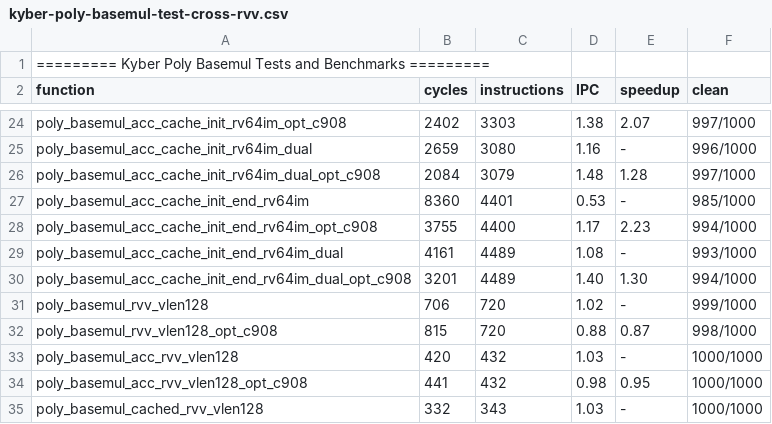
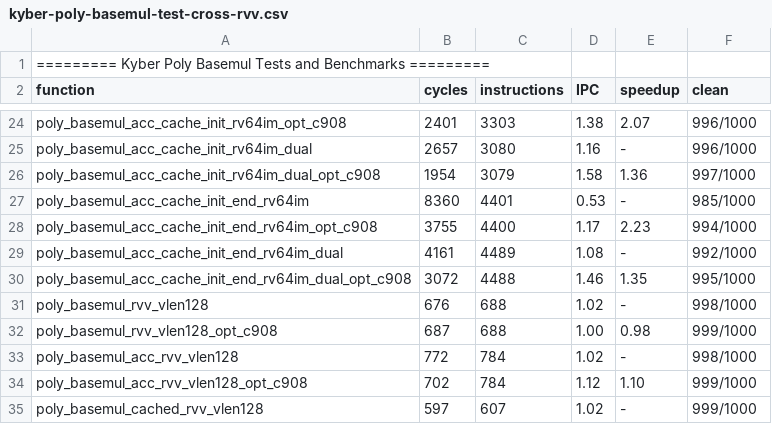
Before and after one commit to dop-amin/pqrv, a CSV file: bench_results/kyber-poly-basemul-test-cross-rvv.csv, drawn as a sheet; only a part is shown, gaps mark what is left out; the diff covers the shown part only; the diff names each change by its address in the sheet, - before the commit and + after, or states it on an @@ line.

```diff
--- a/bench_results/kyber-poly-basemul-test-cross-rvv.csv
+++ b/bench_results/kyber-poly-basemul-test-cross-rvv.csv
-B24 (cycles): 2402
+B24 (cycles): 2401
-F24 (clean): 997/1000
+F24 (clean): 996/1000
-B25 (cycles): 2659
+B25 (cycles): 2657
-B26 (cycles): 2084
+B26 (cycles): 1954
-D26 (IPC): 1.48
+D26 (IPC): 1.58
-E26 (speedup): 1.28
+E26 (speedup): 1.36
-F29 (clean): 993/1000
+F29 (clean): 992/1000
-B30 (cycles): 3201
+B30 (cycles): 3072
-C30 (instructions): 4489
+C30 (instructions): 4488
-D30 (IPC): 1.40
+D30 (IPC): 1.46
-E30 (speedup): 1.30
+E30 (speedup): 1.35
-F30 (clean): 994/1000
+F30 (clean): 995/1000
-B31 (cycles): 706
+B31 (cycles): 676
-C31:C32 (instructions): 720
+C31:C32 (instructions): 688
-F31 (clean): 999/1000
+F31 (clean): 998/1000
-B32 (cycles): 815
+B32 (cycles): 687
-D32 (IPC): 0.88
+D32 (IPC): 1.00
-E32 (speedup): 0.87
+E32 (speedup): 0.98
-F32 (clean): 998/1000
+F32 (clean): 999/1000
-B33 (cycles): 420
+B33 (cycles): 772
-C33:C34 (instructions): 432
+C33:C34 (instructions): 784
-D33 (IPC): 1.03
+D33 (IPC): 1.02
-F33 (clean): 1000/1000
+F33 (clean): 998/1000
-B34 (cycles): 441
+B34 (cycles): 702
-D34 (IPC): 0.98
+D34 (IPC): 1.12
-E34 (speedup): 0.95
+E34 (speedup): 1.10
-F34:F35 (clean): 1000/1000
+F34:F35 (clean): 999/1000
-B35 (cycles): 332
+B35 (cycles): 597
-C35 (instructions): 343
+C35 (instructions): 607
-D35 (IPC): 1.03
+D35 (IPC): 1.02
```
Also changed, not shown: 59 edited cells elsewhere in this file, bench_results/dilithium-poly-basemul-test-cross-rv64im.csv, bench_results/dilithium-poly-basemul-test-cross-rvv.csv, 45 other files.
